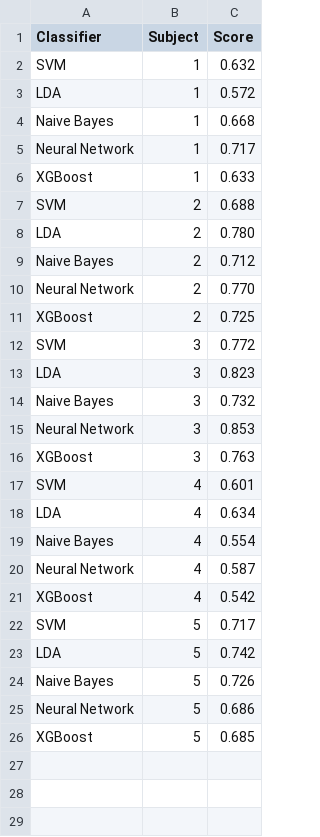
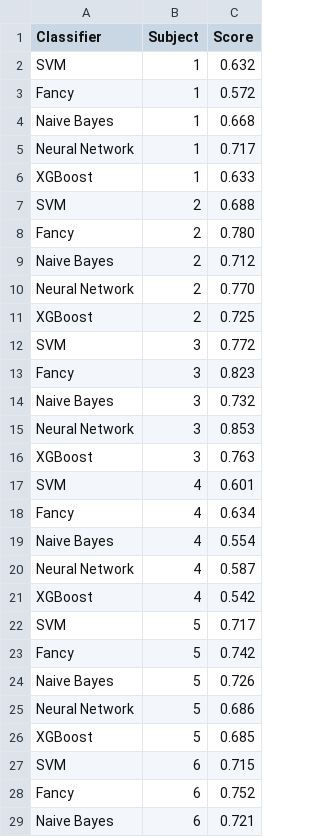
Before and after one commit to jsosulski/vispp, a CSV file: examples/classifier_benchmarks.csv, drawn as a sheet; only a part is shown; the diff covers the shown part only.

Commit message:
more examples

```diff
--- a/examples/classifier_benchmarks.csv
+++ b/examples/classifier_benchmarks.csv
@@ -2,3 +2,3 @@ Classifier,Subject,Score
 SVM, 1, 0.632
-LDA, 1, 0.572
+Fancy, 1, 0.572
 Naive Bayes, 1, 0.668
@@ -7,3 +7,3 @@ XGBoost, 1, 0.633
 SVM, 2, 0.688
-LDA, 2, 0.780
+Fancy, 2, 0.780
 Naive Bayes, 2, 0.712
@@ -12,3 +12,3 @@ XGBoost, 2, 0.725
 SVM, 3, 0.772
-LDA, 3, 0.823
+Fancy, 3, 0.823
 Naive Bayes, 3, 0.732
@@ -17,3 +17,3 @@ XGBoost, 3, 0.763
 SVM, 4, 0.601
-LDA, 4, 0.634
+Fancy, 4, 0.634
 Naive Bayes, 4, 0.554
@@ -22,3 +22,3 @@ XGBoost, 4, 0.542
 SVM, 5, 0.717
-LDA, 5, 0.742
+Fancy, 5, 0.742
 Naive Bayes, 5, 0.726
@@ -26 +26,4 @@ Neural Network, 5, 0.686
 XGBoost, 5, 0.685
+SVM, 6, 0.715
+Fancy, 6, 0.752
+Naive Bayes, 6, 0.721
```
Also changed, not shown: 7 added rows elsewhere in this file, 3 other files.
